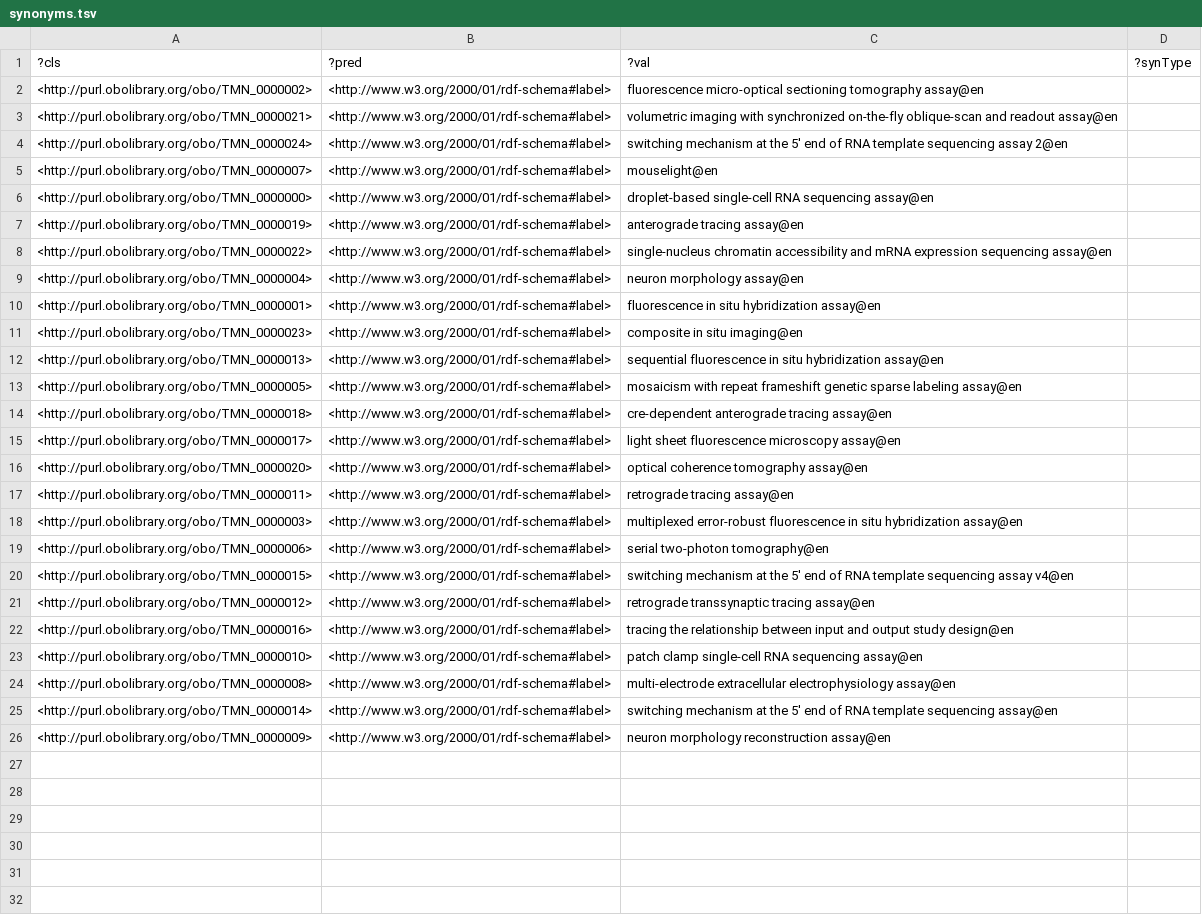
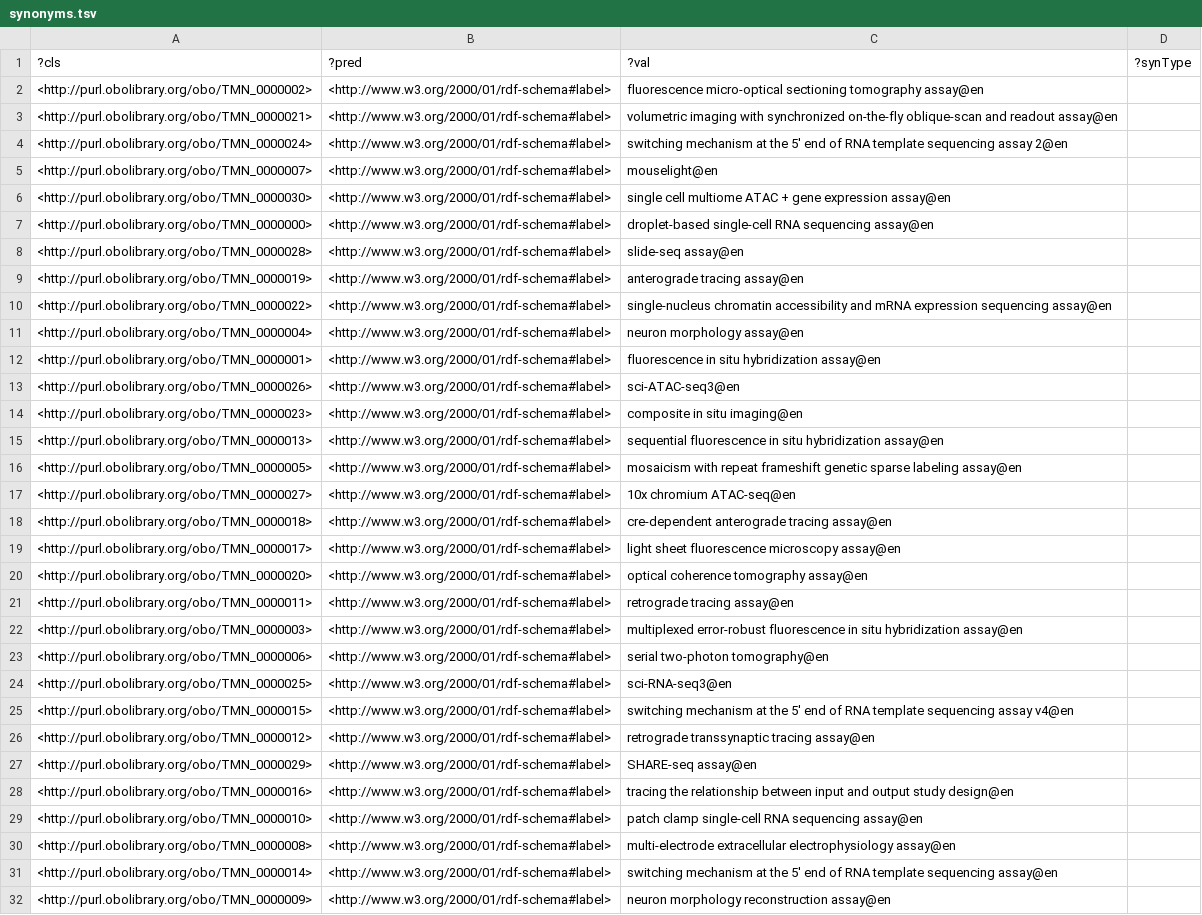
Before and after one commit to BICCN/TMN, a TSV file: src/ontology/reports/synonyms.tsv, drawn as a sheet.

```diff
--- a/src/ontology/reports/synonyms.tsv
+++ b/src/ontology/reports/synonyms.tsv
@@ -5,3 +5,5 @@
 <http://purl.obolibrary.org/obo/TMN_0000007>	<http://www.w3.org/2000/01/rdf-schema#label>	"mouselight"@en	
+<http://purl.obolibrary.org/obo/TMN_0000030>	<http://www.w3.org/2000/01/rdf-schema#label>	"single cell multiome ATAC + gene expression assay"@en	
 <http://purl.obolibrary.org/obo/TMN_0000000>	<http://www.w3.org/2000/01/rdf-schema#label>	"droplet-based single-cell RNA sequencing assay"@en	
+<http://purl.obolibrary.org/obo/TMN_0000028>	<http://www.w3.org/2000/01/rdf-schema#label>	"slide-seq assay"@en	
 <http://purl.obolibrary.org/obo/TMN_0000019>	<http://www.w3.org/2000/01/rdf-schema#label>	"anterograde tracing assay"@en	
@@ -10,2 +12,3 @@
 <http://purl.obolibrary.org/obo/TMN_0000001>	<http://www.w3.org/2000/01/rdf-schema#label>	"fluorescence in situ hybridization assay"@en	
+<http://purl.obolibrary.org/obo/TMN_0000026>	<http://www.w3.org/2000/01/rdf-schema#label>	"sci-ATAC-seq3"@en	
 <http://purl.obolibrary.org/obo/TMN_0000023>	<http://www.w3.org/2000/01/rdf-schema#label>	"composite in situ imaging"@en	
@@ -13,2 +16,3 @@
 <http://purl.obolibrary.org/obo/TMN_0000005>	<http://www.w3.org/2000/01/rdf-schema#label>	"mosaicism with repeat frameshift genetic sparse labeling assay"@en	
+<http://purl.obolibrary.org/obo/TMN_0000027>	<http://www.w3.org/2000/01/rdf-schema#label>	"10x chromium ATAC-seq"@en	
 <http://purl.obolibrary.org/obo/TMN_0000018>	<http://www.w3.org/2000/01/rdf-schema#label>	"cre-dependent anterograde tracing assay"@en	
@@ -19,4 +23,6 @@
 <http://purl.obolibrary.org/obo/TMN_0000006>	<http://www.w3.org/2000/01/rdf-schema#label>	"serial two-photon tomography"@en	
+<http://purl.obolibrary.org/obo/TMN_0000025>	<http://www.w3.org/2000/01/rdf-schema#label>	"sci-RNA-seq3"@en	
 <http://purl.obolibrary.org/obo/TMN_0000015>	<http://www.w3.org/2000/01/rdf-schema#label>	"switching mechanism at the 5' end of RNA template sequencing assay v4"@en	
 <http://purl.obolibrary.org/obo/TMN_0000012>	<http://www.w3.org/2000/01/rdf-schema#label>	"retrograde transsynaptic tracing assay"@en	
+<http://purl.obolibrary.org/obo/TMN_0000029>	<http://www.w3.org/2000/01/rdf-schema#label>	"SHARE-seq assay"@en	
 <http://purl.obolibrary.org/obo/TMN_0000016>	<http://www.w3.org/2000/01/rdf-schema#label>	"tracing the relationship between input and output study design"@en	
```
Also changed, not shown: src/ontology/reports/basic-report.tsv, 2 other files.
